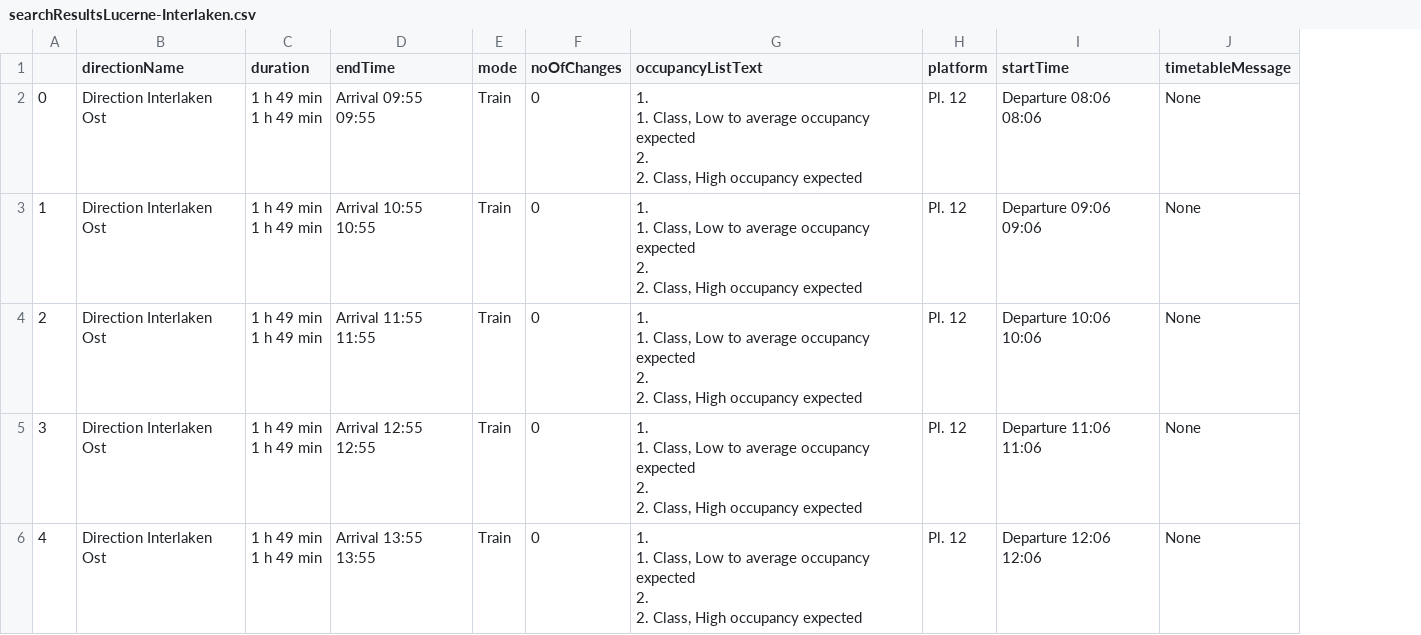
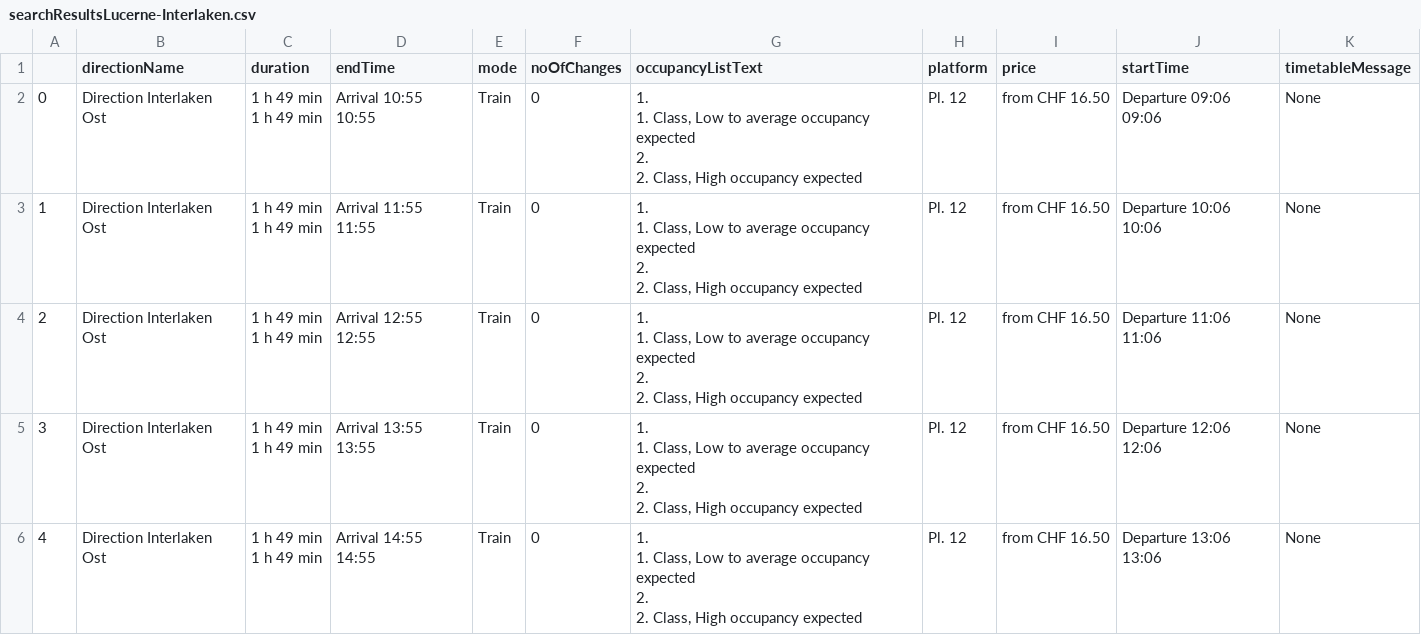
Before and after one commit to nirmalbv/Pyt_Scrape_SBB, a CSV file: sbb/searchResultsLucerne-Interlaken.csv, drawn as a sheet; removed rows and columns are numbered as before the commit, all else as after; ↵ is a line break in a cell; the diff names each change by its address in the sheet, - before the commit and + after, or states it on an @@ line.

Commit message:
Modified to add the price as well.

```diff
--- a/sbb/searchResultsLucerne-Interlaken.csv
+++ b/sbb/searchResultsLucerne-Interlaken.csv
+column I (price), rows 2-5: all from CHF 16.50
-row 2: 0 | Direction Interlaken Ost | 1 h 49 min ↵ 1 h 49 min | Arrival 09:55 09:55 | Train | 0 | 1. ↵ 1. Class, Low to average occupancy expected ↵ 2. ↵ 2. Class, High occupancy expected | Pl. 12 | Departure 08:06 08:06 | None
@@ column A renumbered between rows 2 and 5 @@
+row 6: 4 | Direction Interlaken Ost | 1 h 49 min ↵ 1 h 49 min | Arrival 14:55 14:55 | Train | 0 | 1. ↵ 1. Class, Low to average occupancy expected ↵ 2. ↵ 2. Class, High occupancy expected | Pl. 12 | from CHF 16.50 | Departure 13:06 13:06 | None
```
Also changed, not shown: 1 other file.
